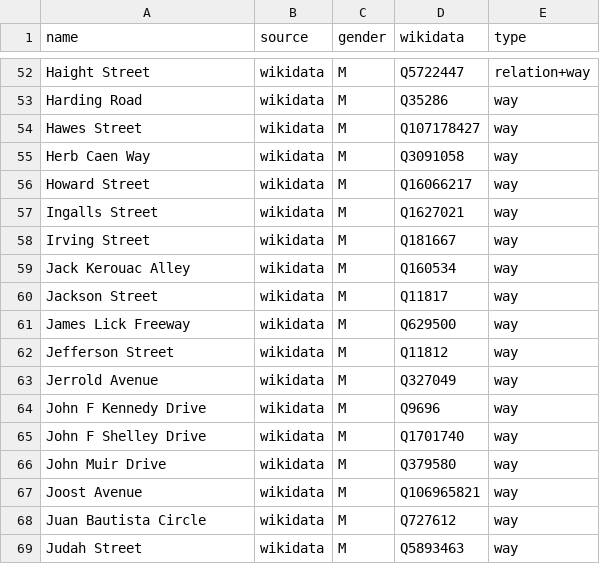
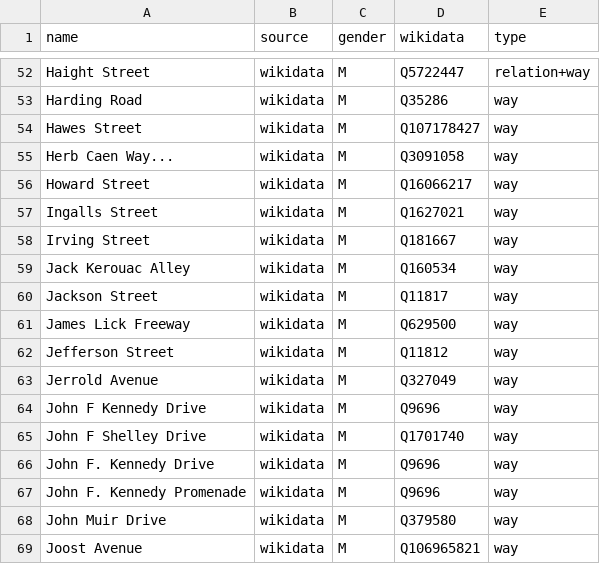
Before and after one commit to EqualStreetNames/equalstreetnames-sanfrancisco, a CSV file: data/gender.csv, drawn as a sheet; only a part is shown, gaps mark what is left out; the shorter side is filled out with more unchanged rows.

```diff
--- a/data/gender.csv
+++ b/data/gender.csv
@@ -54,3 +54,3 @@ name,source,gender,wikidata,type
 "Hawes Street",wikidata,M,Q107178427,way
-"Herb Caen Way",wikidata,M,Q3091058,way
+"Herb Caen Way...",wikidata,M,Q3091058,way
 "Howard Street",wikidata,M,Q16066217,way
@@ -65,2 +65,4 @@ name,source,gender,wikidata,type
 "John F Shelley Drive",wikidata,M,Q1701740,way
+"John F. Kennedy Drive",wikidata,M,Q9696,way
+"John F. Kennedy Promenade",wikidata,M,Q9696,way
 "John Muir Drive",wikidata,M,Q379580,way
```
Also changed, not shown: data/other.csv, 3 other files.
